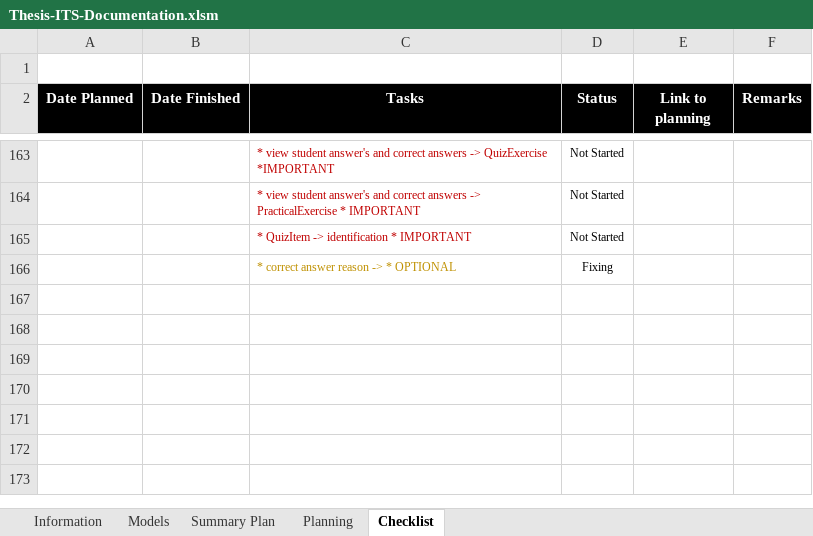
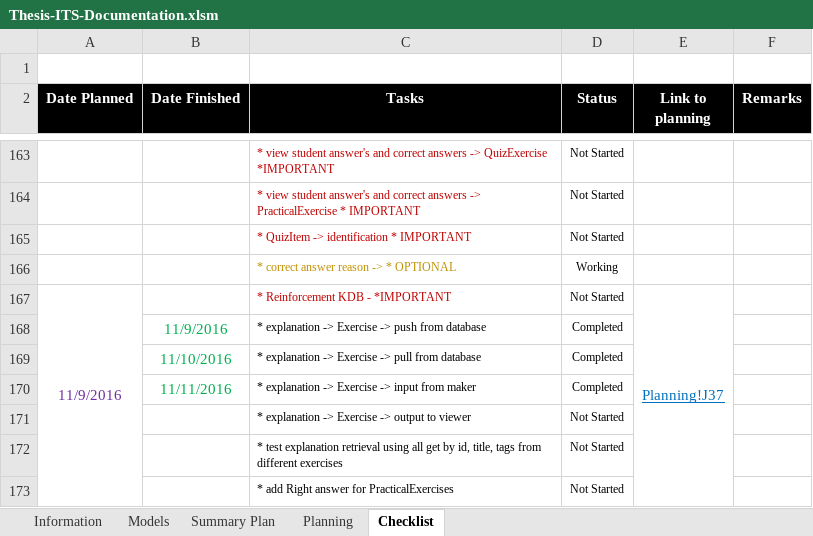
Before and after one commit to robertoguazon/Thesis-ITS, an Excel workbook: Thesis-ITS-Documentation.xlsm, sheet Checklist, drawn as a sheet; only a part is shown, gaps mark what is left out; values as stored, in another font and other column widths than the file's, no borders; conditional formats not drawn; the diff names each change by its address in the sheet, - before the commit and + after, or states it on an @@ line.

Commit message:
added explanation for exercises

```diff
--- a/Thesis-ITS-Documentation.xlsm (sheet Checklist)
+++ b/Thesis-ITS-Documentation.xlsm (sheet Checklist)
-D166 (Status): Fixing
+D166 (Status): Working
+row 167: 11/9/2016 |  | * Reinforcement KDB - *IMPORTANT | Not Started | Planning!J37
+row 168:  | 11/9/2016 | * explanation -> Exercise -> push from database | Completed
+row 169:  | 11/10/2016 | * explanation -> Exercise -> pull from database | Completed
+row 170:  | 11/11/2016 | * explanation -> Exercise -> input from maker | Completed
+row 171:  |  | * explanation -> Exercise -> output to viewer | Not Started
+row 172:  |  | * test explanation retrieval using all get by id, title, tags from different exercises | Not Started
+row 173:  |  | * add Right answer for PracticalExercises | Not Started
```
Also changed, not shown: sheet Summary Plan, sheet Planning, sheet Models, charts or pictures, 33 other files.
